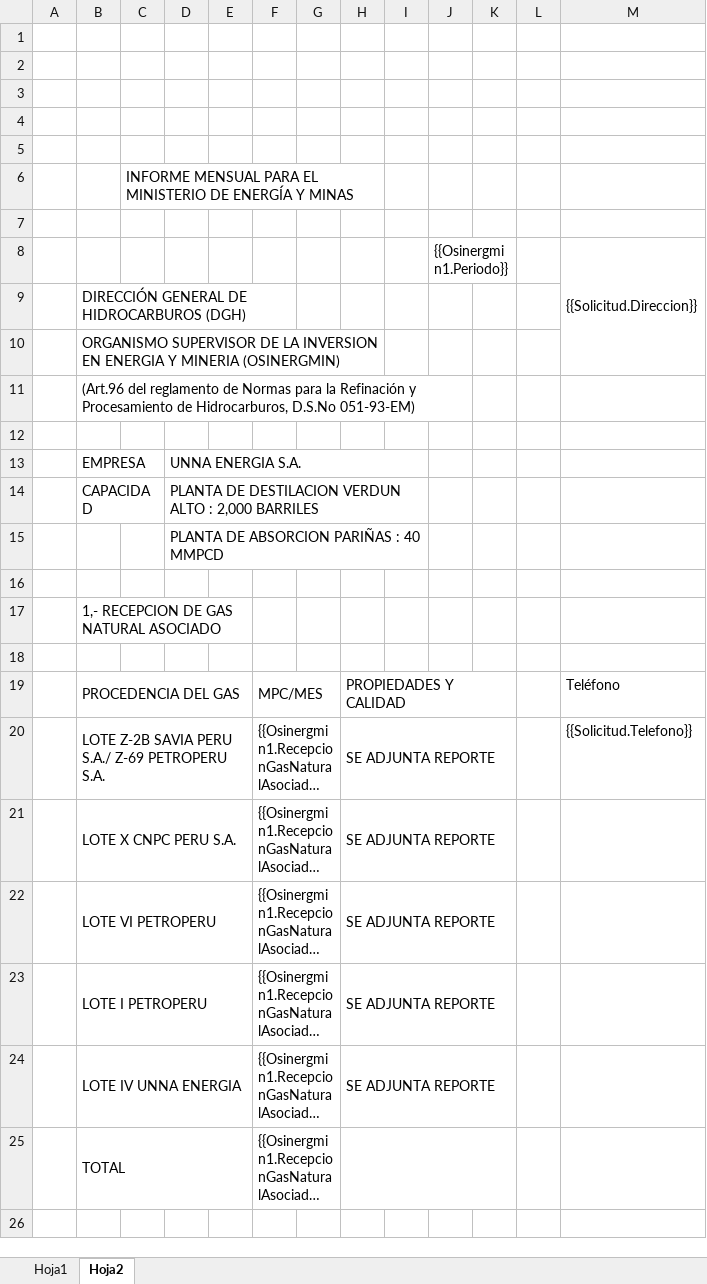
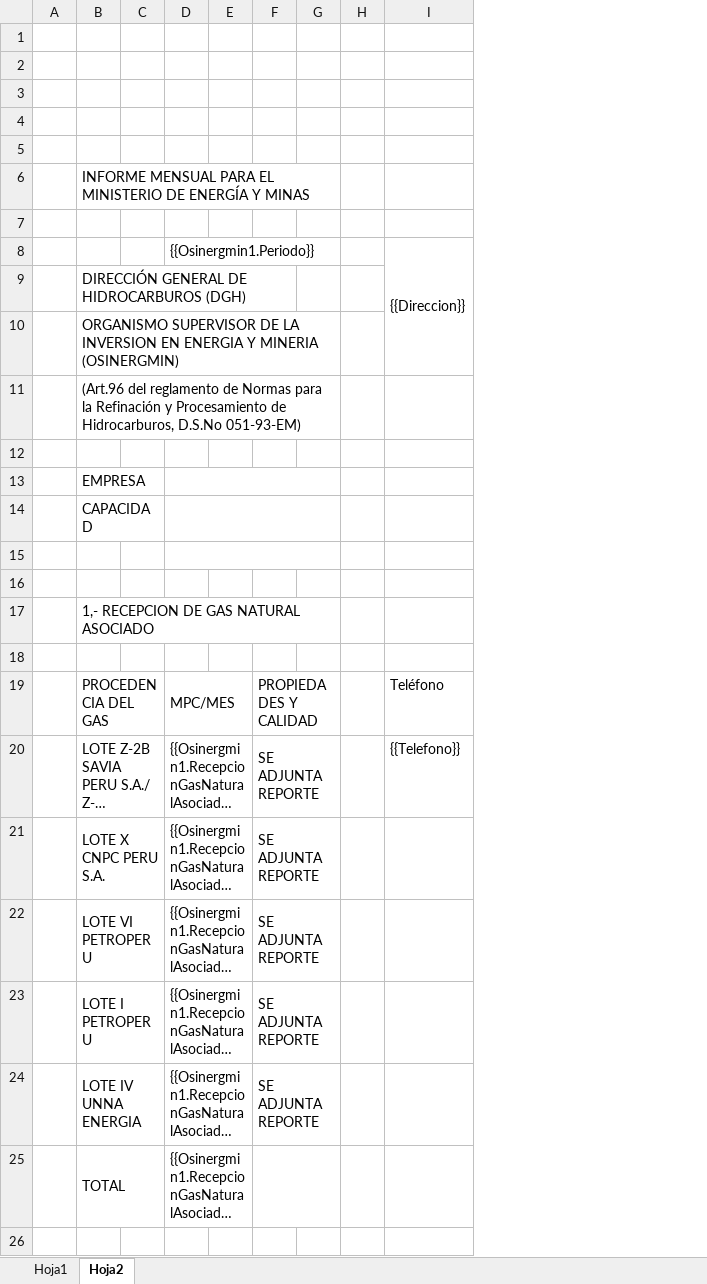
Before and after one commit to extspperu/UnnaReportesOperativos, an Excel workbook: Unna.OperationalReport.WebSite/wwwroot/plantillas/reporte/cartas/solicitud.xlsx, sheet Hoja2, drawn as a sheet; only a part is shown; long unchanged cells end in …; values as stored, in another font and other column widths than the file's, no cell formats; charts and pictures not drawn; removed rows and columns are numbered as before the commit, all else as after; the diff covers the shown part only; the diff names each change by its address in the sheet, - before the commit and + after, or states it on an @@ line.

Commit message:
Ajuste de reporte cartas

```diff
--- a/Unna.OperationalReport.WebSite/wwwroot/plantillas/reporte/cartas/solicitud.xlsx (sheet Hoja2)
+++ b/Unna.OperationalReport.WebSite/wwwroot/plantillas/reporte/cartas/solicitud.xlsx (sheet Hoja2)
-column C, row 6: INFORME MENSUAL PARA EL MINISTERIO DE ENERGÍA Y MINAS
-column D, rows 13-15: UNNA ENERGIA S.A. | PLANTA DE DESTILACION VERDUN ALTO : 2,000 BARRILES | PLANTA DE ABSORCION PARIÑAS : 40 MMPCD
-column J, empty
-column L, empty
-column M, rows 19-20: Teléfono | {{Solicitud.Telefono}}
+column I ({{Direccion}}), rows 19-20: Teléfono | {{Telefono}}
+row 6:  | INFORME MENSUAL PARA EL MINISTERIO DE ENERGÍA Y MINAS
-row 8: (empty)
+row 8:  |  |  | {{Osinergmin1.Periodo}} |  |  |  |  | {{Direccion}}
+D8:G8 merged
-row 8:  |  |  |  |  |  |  |  |  | {{Osinergmin1.Periodo}} |  |  | {{Solicitud.Direccion}}
-B9:F9 merged
+B9:F9 merged
-B10:H10 merged
+B10:G10 merged
+D13:G13 merged
+D14:G14 merged
+D15:G15 merged
-B17:E17 merged
+B17:G17 merged
-H19:K19 merged
+F19:G19 merged
-H20:K20 merged
+F20:G20 merged
-H21:K21 merged
+F21:G21 merged
-H22:K22 merged
+F22:G22 merged
-H23:K23 merged
+F23:G23 merged
-H24:K24 merged
+F24:G24 merged
-H25:K25 merged
+F25:G25 merged
```
Also changed, not shown: 3 added rows and merged cells elsewhere in this sheet, sheet Hoja1, cell formats, charts or pictures, 1 other file.
